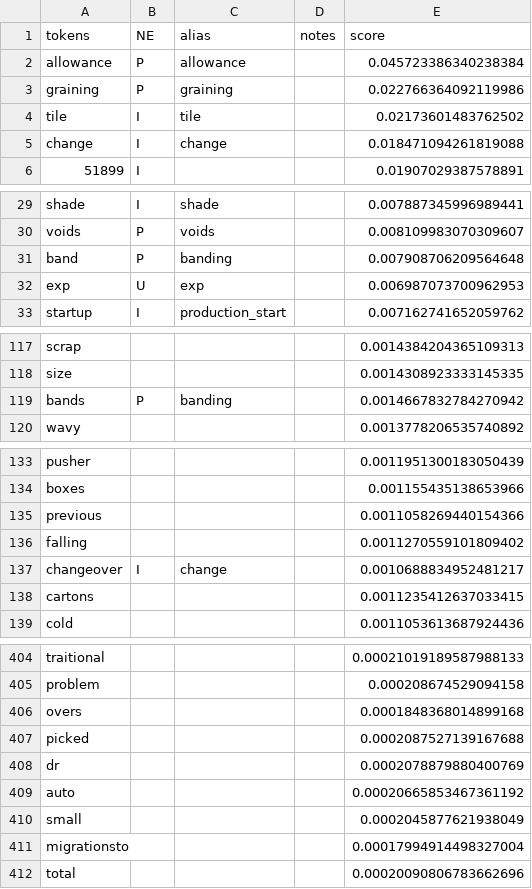
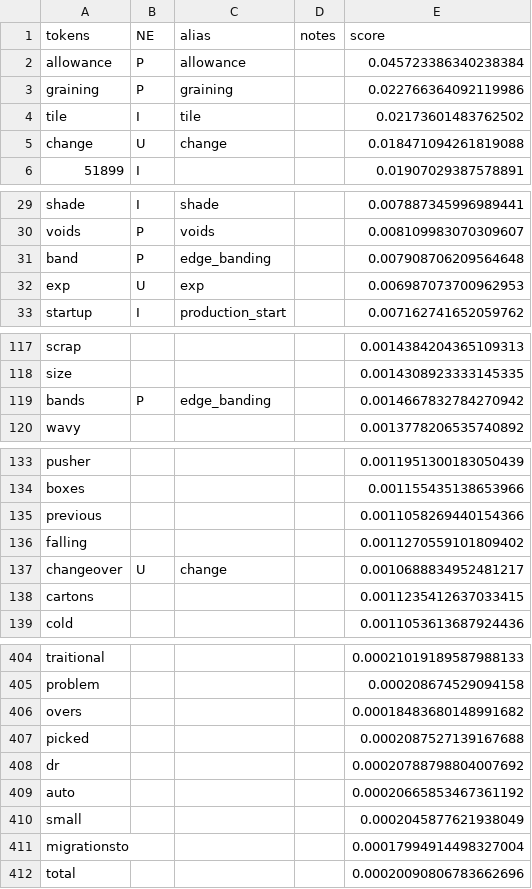
Before and after one commit to usnistgov/nestor-tmp2, a CSV file: data/arm_data/vocab.csv, drawn as a sheet; only a part is shown, gaps mark what is left out; the diff covers the shown part only.

```diff
--- a/data/arm_data/vocab.csv
+++ b/data/arm_data/vocab.csv
@@ -4,3 +4,3 @@ graining,P,graining,,0.022766364092119986
 tile,I,tile,,0.02173601483762502
-change,I,change,,0.018471094261819088
+change,U,change,,0.018471094261819088
 51899,I,,,0.01907029387578891
@@ -30,3 +30,3 @@ shade,I,shade,,0.007887345996989441
 voids,P,voids,,0.008109983070309607
-band,P,banding,,0.007908706209564648
+band,P,edge_banding,,0.007908706209564648
 exp,U,exp,,0.006987073700962953
@@ -118,3 +118,3 @@ scrap,,,,0.0014384204365109313
 size,,,,0.0014308923333145335
-bands,P,banding,,0.0014667832784270942
+bands,P,edge_banding,,0.0014667832784270942
 wavy,,,,0.0013778206535740892
@@ -136,3 +136,3 @@ previous,,,,0.0011058269440154366
 falling,,,,0.0011270559101809402
-changeover,I,change,,0.0010688834952481217
+changeover,U,change,,0.0010688834952481217
 cartons,,,,0.0011235412637033415
@@ -405,5 +405,5 @@ traitional,,,,0.00021019189587988133
 problem,,,,0.000208674529094158
-overs,,,,0.0001848368014899168
+overs,,,,0.00018483680148991682
 picked,,,,0.0002087527139167688
-dr,,,,0.0002078879880400769
+dr,,,,0.00020788798804007692
 auto,,,,0.00020665853467361192
```
Also changed, not shown: 10 edited cells elsewhere in this file, 2 other files.
